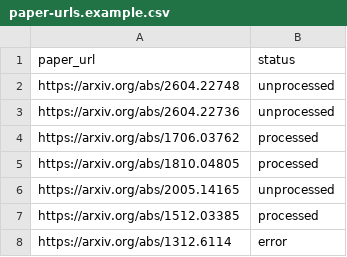
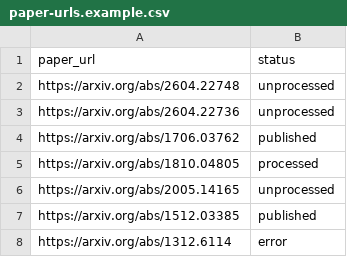
Before and after one commit to cxy-251/LeetCodeRST, a CSV file: data/papers/paper-urls.example.csv, drawn as a sheet; the diff names each change by its address in the sheet, - before the commit and + after, or states it on an @@ line.

```diff
--- a/data/papers/paper-urls.example.csv
+++ b/data/papers/paper-urls.example.csv
-B4 (status): processed
+B4 (status): published
-B7 (status): processed
+B7 (status): published
```
Also changed, not shown: 17 other files.
